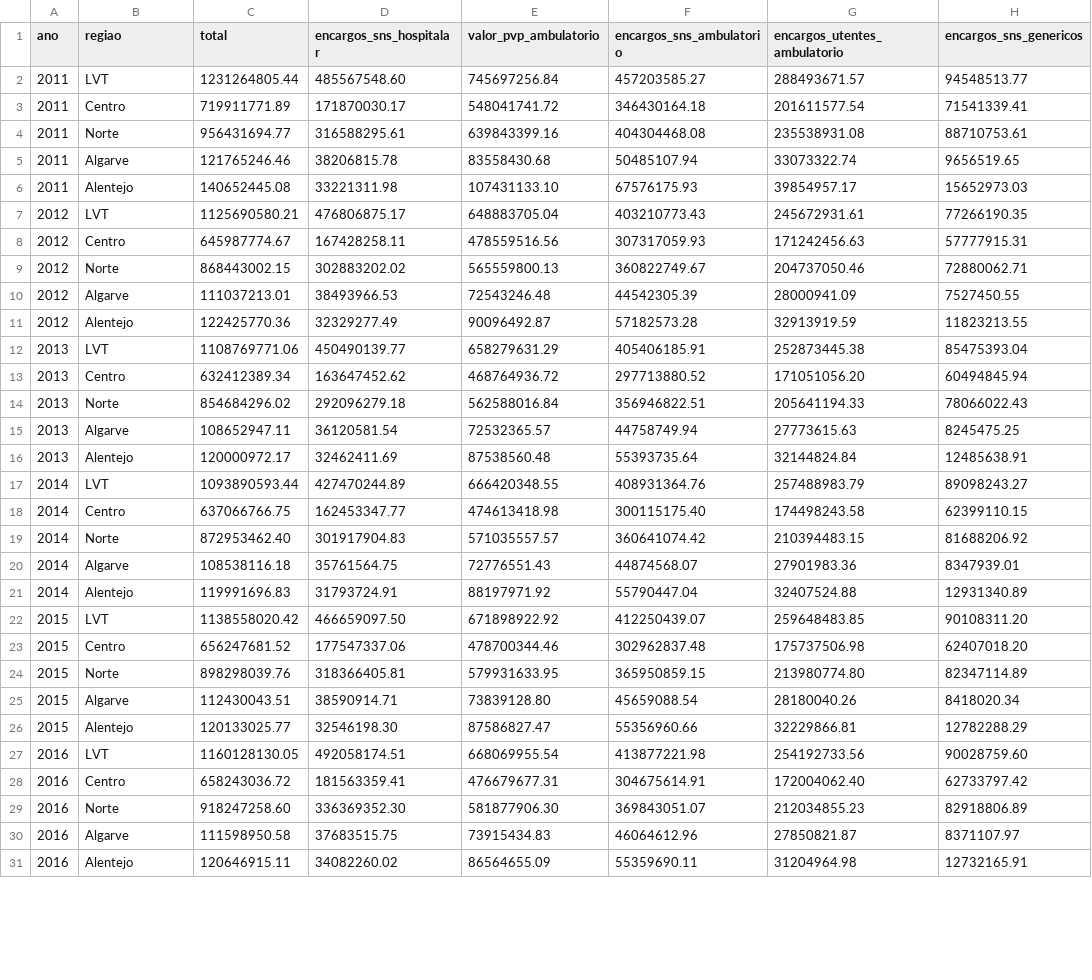
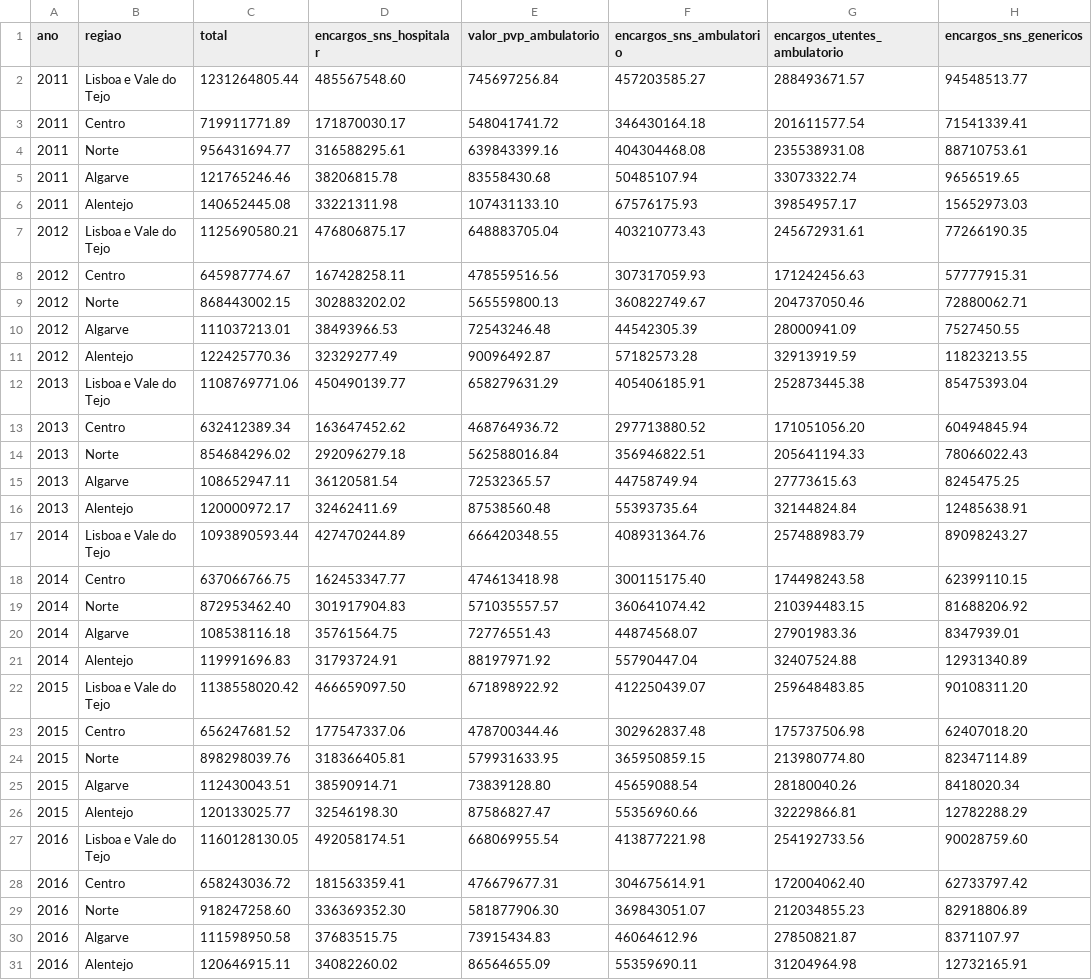
Before and after one commit to DiogoCarapito/transparencia_medicamentos_portugal_DV, a CSV file: databases/despesa_com_medicamentos_no_sns_por_ano_por_regiao.csv, drawn as a sheet; only a part is shown; the diff covers the shown part only.

```diff
--- a/databases/despesa_com_medicamentos_no_sns_por_ano_por_regiao.csv
+++ b/databases/despesa_com_medicamentos_no_sns_por_ano_por_regiao.csv
@@ -1,3 +1,3 @@
 ano,regiao,total,encargos_sns_hospitalar,valor_pvp_ambulatorio,encargos_sns_ambulatorio,encargos_utentes_ambulatorio,encargos_sns_genericos
-2011,LVT,1231264805.44,485567548.60,745697256.84,457203585.27,288493671.57,94548513.77
+2011,Lisboa e Vale do Tejo,1231264805.44,485567548.60,745697256.84,457203585.27,288493671.57,94548513.77
 2011,Centro,719911771.89,171870030.17,548041741.72,346430164.18,201611577.54,71541339.41
@@ -6,3 +6,3 @@ ano,regiao,total,encargos_sns_hospitalar,valor_pvp_ambulatorio,encargos_sns_ambu
 2011,Alentejo,140652445.08,33221311.98,107431133.10,67576175.93,39854957.17,15652973.03
-2012,LVT,1125690580.21,476806875.17,648883705.04,403210773.43,245672931.61,77266190.35
+2012,Lisboa e Vale do Tejo,1125690580.21,476806875.17,648883705.04,403210773.43,245672931.61,77266190.35
 2012,Centro,645987774.67,167428258.11,478559516.56,307317059.93,171242456.63,57777915.31
@@ -11,3 +11,3 @@ ano,regiao,total,encargos_sns_hospitalar,valor_pvp_ambulatorio,encargos_sns_ambu
 2012,Alentejo,122425770.36,32329277.49,90096492.87,57182573.28,32913919.59,11823213.55
-2013,LVT,1108769771.06,450490139.77,658279631.29,405406185.91,252873445.38,85475393.04
+2013,Lisboa e Vale do Tejo,1108769771.06,450490139.77,658279631.29,405406185.91,252873445.38,85475393.04
 2013,Centro,632412389.34,163647452.62,468764936.72,297713880.52,171051056.20,60494845.94
@@ -16,3 +16,3 @@ ano,regiao,total,encargos_sns_hospitalar,valor_pvp_ambulatorio,encargos_sns_ambu
 2013,Alentejo,120000972.17,32462411.69,87538560.48,55393735.64,32144824.84,12485638.91
-2014,LVT,1093890593.44,427470244.89,666420348.55,408931364.76,257488983.79,89098243.27
+2014,Lisboa e Vale do Tejo,1093890593.44,427470244.89,666420348.55,408931364.76,257488983.79,89098243.27
 2014,Centro,637066766.75,162453347.77,474613418.98,300115175.40,174498243.58,62399110.15
@@ -21,3 +21,3 @@ ano,regiao,total,encargos_sns_hospitalar,valor_pvp_ambulatorio,encargos_sns_ambu
 2014,Alentejo,119991696.83,31793724.91,88197971.92,55790447.04,32407524.88,12931340.89
-2015,LVT,1138558020.42,466659097.50,671898922.92,412250439.07,259648483.85,90108311.20
+2015,Lisboa e Vale do Tejo,1138558020.42,466659097.50,671898922.92,412250439.07,259648483.85,90108311.20
 2015,Centro,656247681.52,177547337.06,478700344.46,302962837.48,175737506.98,62407018.20
@@ -26,3 +26,3 @@ ano,regiao,total,encargos_sns_hospitalar,valor_pvp_ambulatorio,encargos_sns_ambu
 2015,Alentejo,120133025.77,32546198.30,87586827.47,55356960.66,32229866.81,12782288.29
-2016,LVT,1160128130.05,492058174.51,668069955.54,413877221.98,254192733.56,90028759.60
+2016,Lisboa e Vale do Tejo,1160128130.05,492058174.51,668069955.54,413877221.98,254192733.56,90028759.60
 2016,Centro,658243036.72,181563359.41,476679677.31,304675614.91,172004062.40,62733797.42
```
Also changed, not shown: 1 added row and 5 edited cells elsewhere in this file, databases/dispensa_de_medicamentos_por_grupo_farmacoterapeutico_por_ano_por_regiao.csv, 2 other files.
